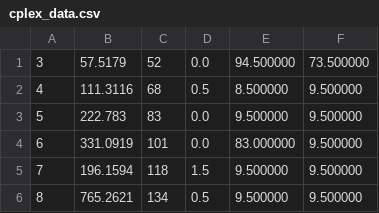
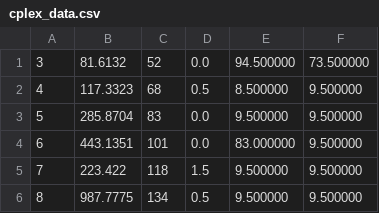
Before and after one commit to jpsheehan/cosc364-flow, a CSV file: lp_files/cplex_data.csv, drawn as a sheet.

```diff
--- a/lp_files/cplex_data.csv
+++ b/lp_files/cplex_data.csv
@@ -1,6 +1,6 @@
-3,57.5179,52,0.0,94.500000,73.500000
-4,111.3116,68,0.5,8.500000,9.500000
-5,222.783,83,0.0,9.500000,9.500000
-6,331.0919,101,0.0,83.000000,9.500000
-7,196.1594,118,1.5,9.500000,9.500000
-8,765.2621,134,0.5,9.500000,9.500000
+3,81.6132,52,0.0,94.500000,73.500000
+4,117.3323,68,0.5,8.500000,9.500000
+5,285.8704,83,0.0,9.500000,9.500000
+6,443.1351,101,0.0,83.000000,9.500000
+7,223.422,118,1.5,9.500000,9.500000
+8,987.7775,134,0.5,9.500000,9.500000
```
Also changed, not shown: 2 other files.
